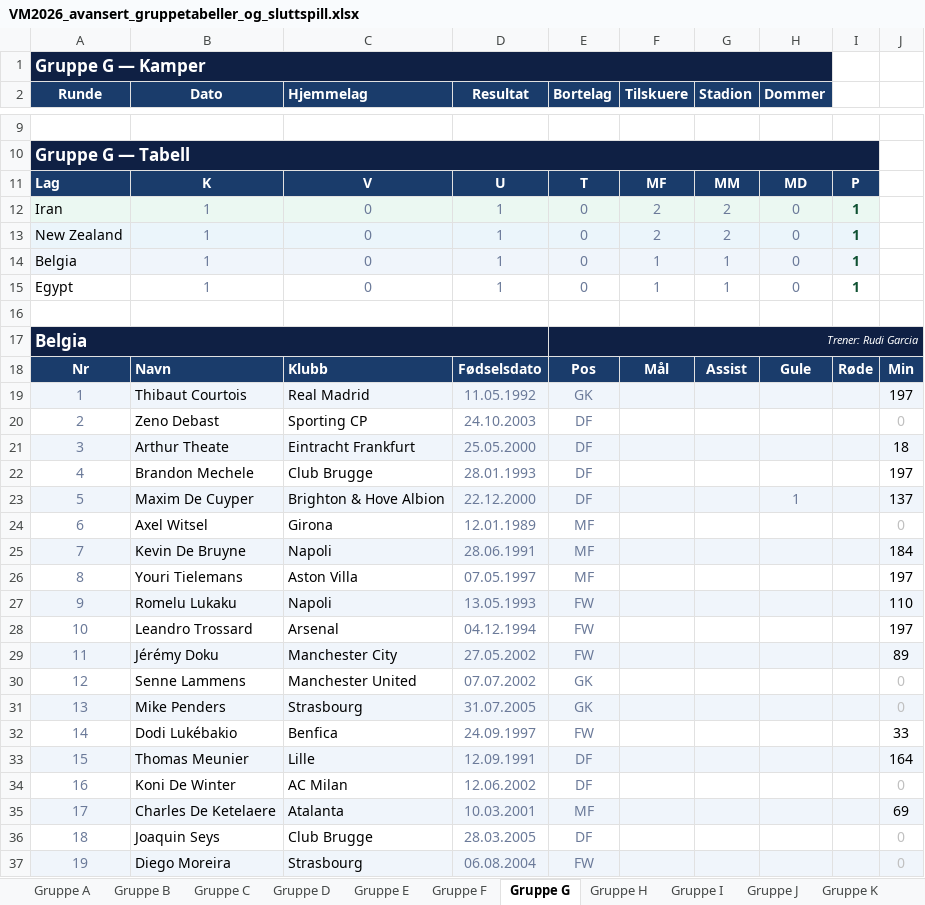
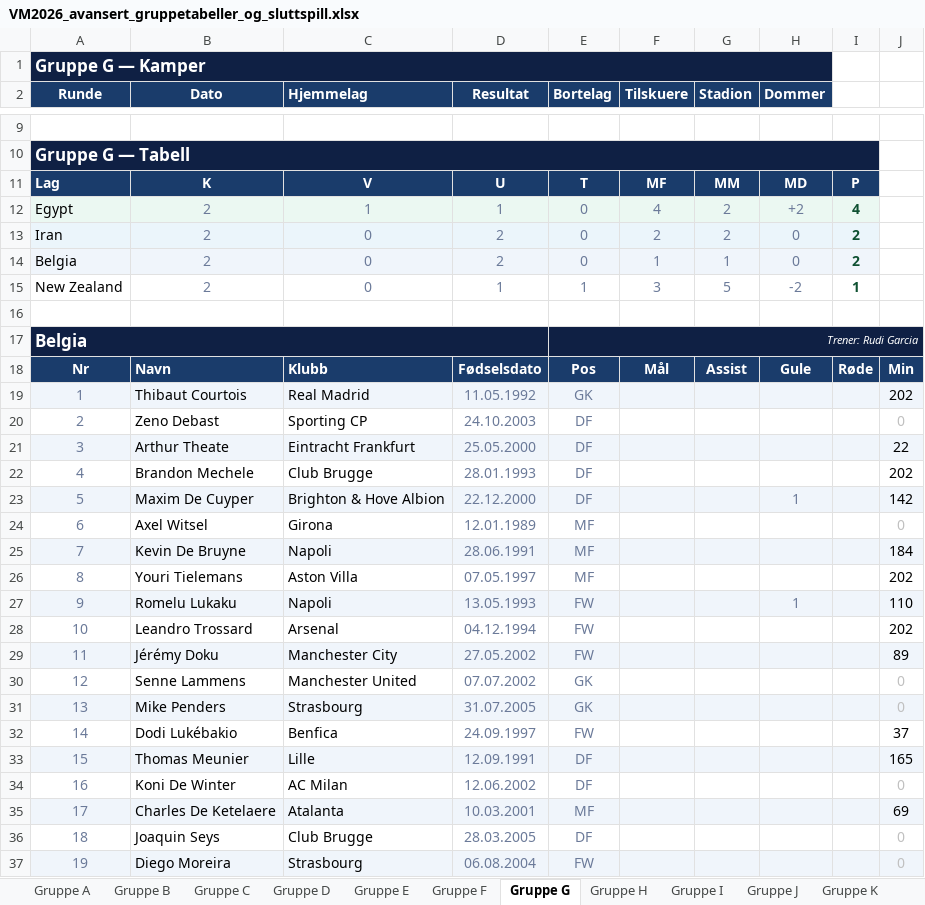
Before and after one commit to cathrinei/vm2026-statistikk, an Excel workbook: VM2026_avansert_gruppetabeller_og_sluttspill.xlsx, sheet Gruppe G, drawn as a sheet; only a part is shown, gaps mark what is left out; values as stored, in another font and other column widths than the file's, no borders; removed rows and columns are numbered as before the commit, all else as after; the diff covers the shown part only; the diff names each change by its address in the sheet, - before the commit and + after, or states it on an @@ line.

```diff
--- a/VM2026_avansert_gruppetabeller_og_sluttspill.xlsx (sheet Gruppe G)
+++ b/VM2026_avansert_gruppetabeller_og_sluttspill.xlsx (sheet Gruppe G)
+row 12: Egypt | 2 | 1 | 1 | 0 | 4 | 2 | +2 | 4
-B13 (Dato): 1
+B13 (Dato): 2
-D13 (Resultat): 1
+D13 (Resultat): 2
-I13: 1
+I13: 2
-row 13: New Zealand | 1 | 0 | 1 | 0 | 2 | 2 | 0 | 1
-B14 (Dato): 1
+B14 (Dato): 2
-D14 (Resultat): 1
+D14 (Resultat): 2
-I14: 1
+I14: 2
-row 15: Egypt | 1 | 0 | 1 | 0 | 1 | 1 | 0 | 1
+row 15: New Zealand | 2 | 0 | 1 | 1 | 3 | 5 | -2 | 1
-J19: 197
+J19: 202
-J21: 18
+J21: 22
-J22: 197
+J22: 202
-J23: 137
+J23: 142
-J26: 197
+J26: 202
-H27 (Dommer): (empty)
+H27 (Dommer): 1
-J28: 197
+J28: 202
-J32: 33
+J32: 37
-J33: 164
+J33: 165
```
Also changed, not shown: 72 edited cells and cell formats elsewhere in this sheet, sheet Lagstatistikk, sheet Scorere og assists, sheet Kort, sheet Gruppe H, sheet Ballbesittelse, sheet Heatmap, 2 more sheets, charts or pictures, 8 other files.
